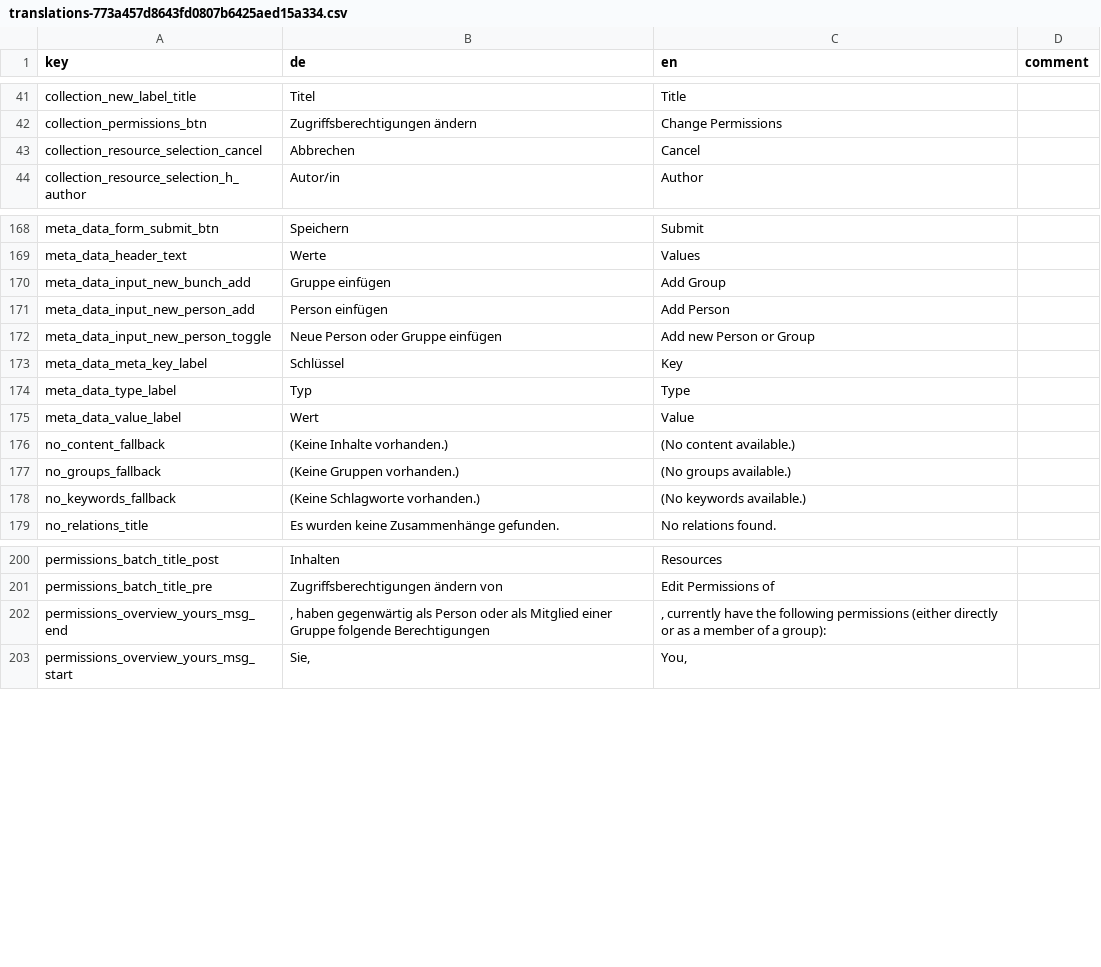
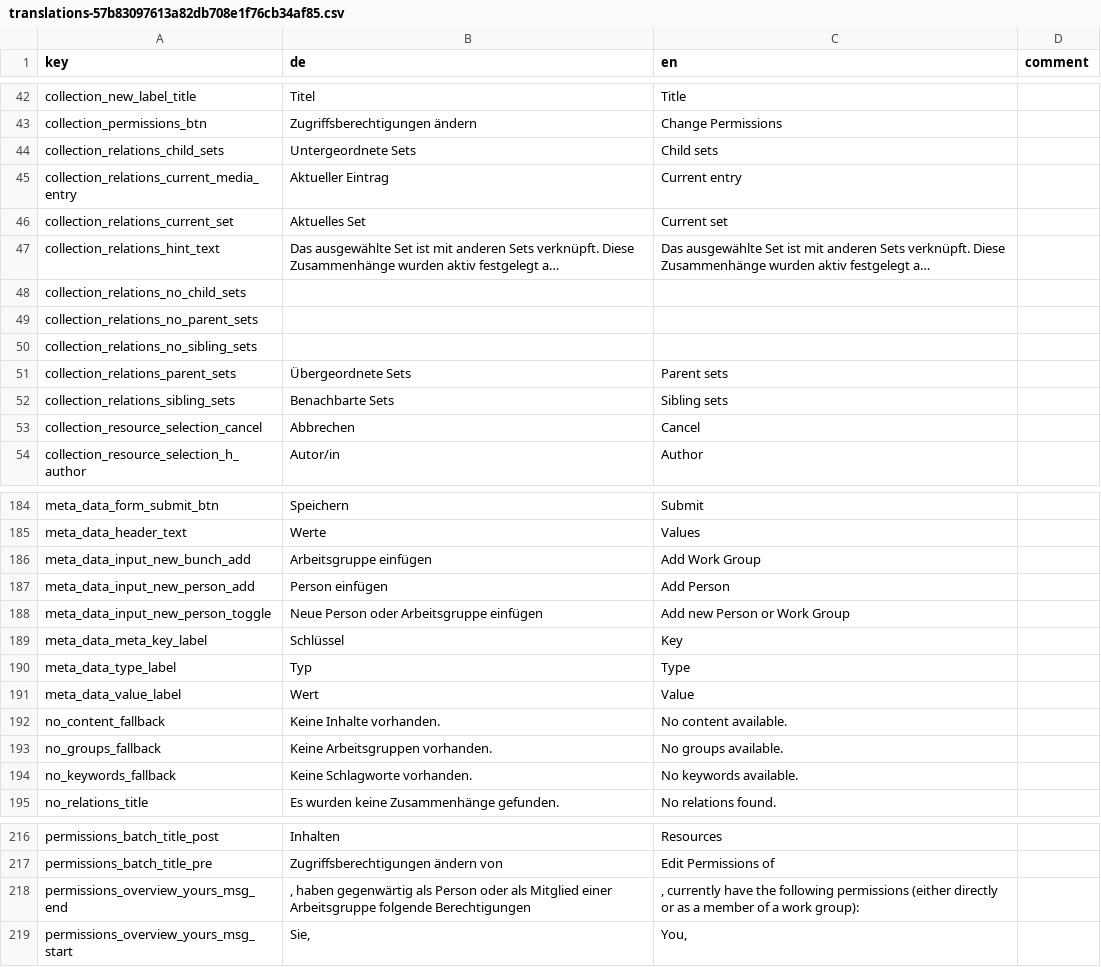
Before and after one commit to broggn/hfg-madek_webapp_assets, a CSV file: translations-57b83097613a82db708e1f76cb34af85.csv (was translations-773a457d8643fd0807b6425aed15a334.csv), drawn as a sheet; only a part is shown, gaps mark what is left out; long unchanged cells end in …; addresses are those after the commit; the diff covers the shown part only; the diff names each change by its address in the sheet, - before the commit and + after, or states it on an @@ line.

Commit message:
update translations

```diff
--- a/translations-773a457d8643fd0807b6425aed15a334.csv
+++ b/translations-57b83097613a82db708e1f76cb34af85.csv
@@ row 63 moved to row 44: collection_relations_child_sets @@
@@ row 58 moved to row 45: collection_relations_current_media_entry @@
@@ row 57 moved to row 46: collection_relations_current_set @@
@@ row 56 moved to row 47: collection_relations_hint_text @@
@@ row 64 moved to row 48: collection_relations_no_child_sets @@
@@ row 60 moved to row 49: collection_relations_no_parent_sets @@
@@ row 62 moved to row 50: collection_relations_no_sibling_sets @@
@@ row 59 moved to row 51: collection_relations_parent_sets @@
@@ row 61 moved to row 52: collection_relations_sibling_sets @@
-B186 (de): Gruppe einfügen
+B186 (de): Arbeitsgruppe einfügen
-C186 (en): Add Group
+C186 (en): Add Work Group
-B188 (de): Neue Person oder Gruppe einfügen
+B188 (de): Neue Person oder Arbeitsgruppe einfügen
-C188 (en): Add new Person or Group
+C188 (en): Add new Person or Work Group
-B192 (de): (Keine Inhalte vorhanden.)
+B192 (de): Keine Inhalte vorhanden.
-C192 (en): (No content available.)
+C192 (en): No content available.
-B193 (de): (Keine Gruppen vorhanden.)
+B193 (de): Keine Arbeitsgruppen vorhanden.
-C193 (en): (No groups available.)
+C193 (en): No groups available.
-B194 (de): (Keine Schlagworte vorhanden.)
+B194 (de): Keine Schlagworte vorhanden.
-C194 (en): (No keywords available.)
+C194 (en): No keywords available.
-B218 (de): …Mitglied einer Gruppe folgende Berechtigungen
+B218 (de): …Mitglied einer Arbeitsgruppe folgende Berechtigungen
-C218 (en): …of a group):
+C218 (en): …of a work group):
```
Also changed, not shown: 8 added rows, 5 removed rows, 12 moved rows and 5 edited cells elsewhere in this file, 11 other files.
